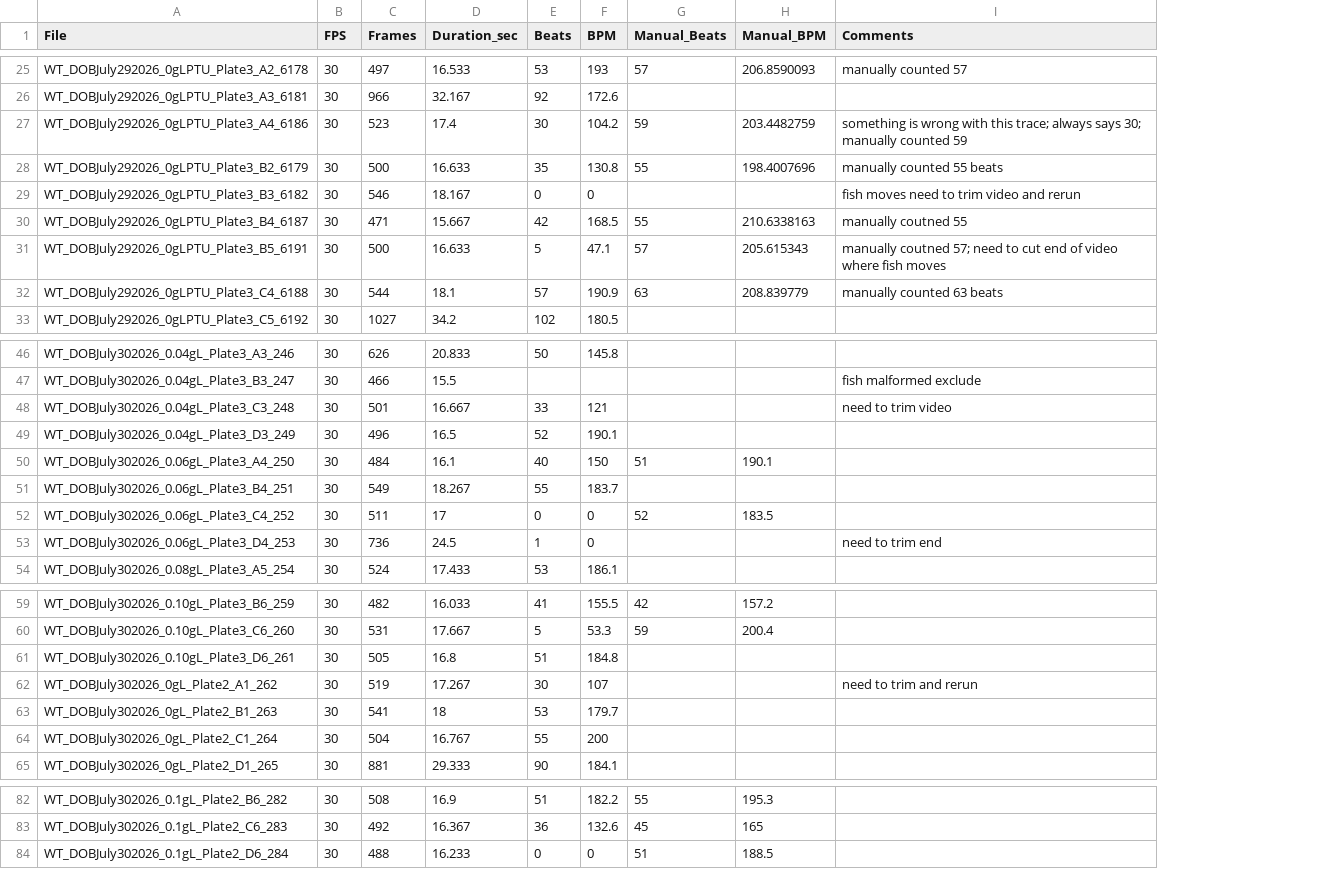
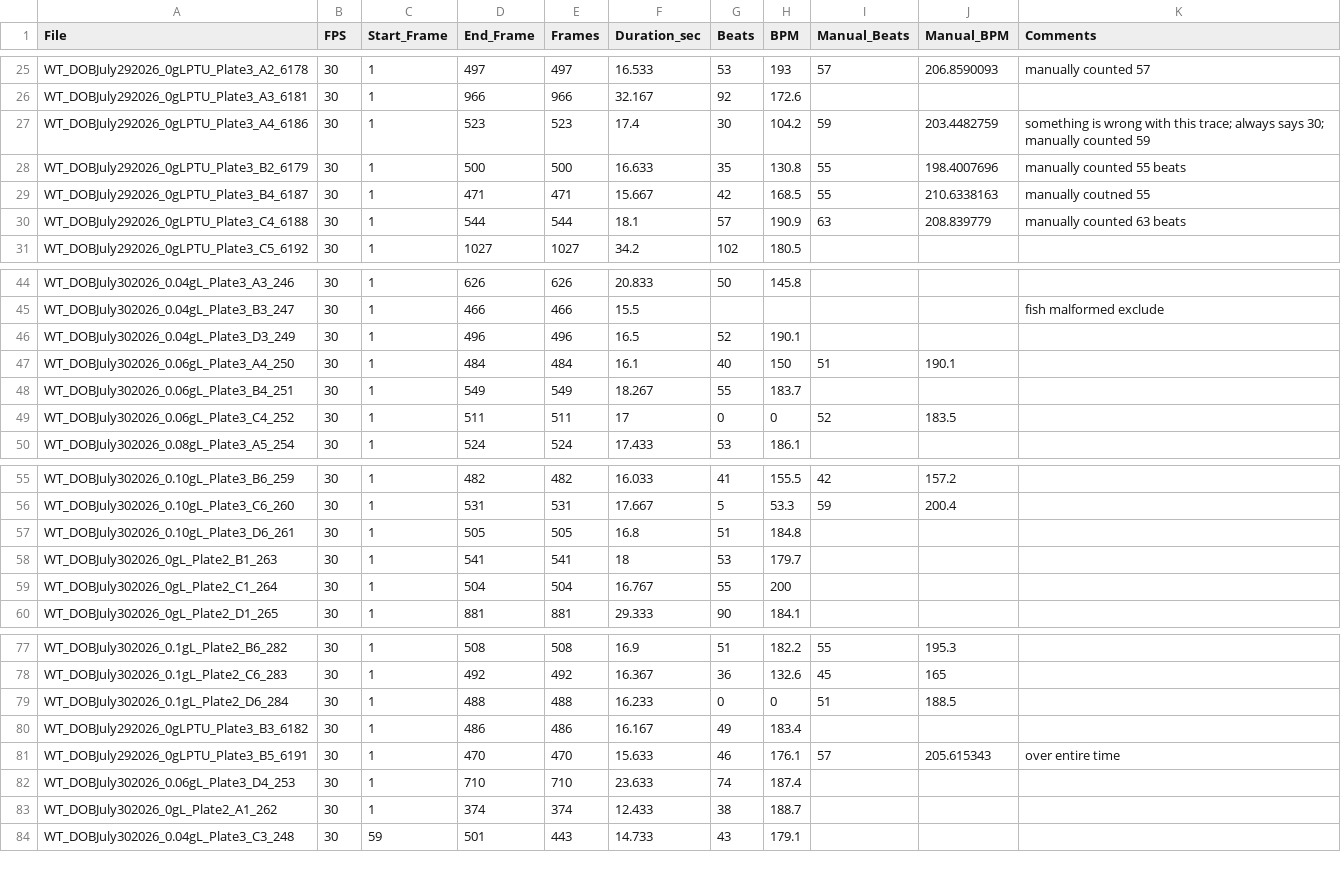
Before and after one commit to haydensimm/TRAR, a CSV file: fiji/analysis/master_heart_results.csv, drawn as a sheet; only a part is shown, gaps mark what is left out; removed rows and columns are numbered as before the commit, all else as after; the diff names each change by its address in the sheet, - before the commit and + after, or states it on an @@ line.

Commit message:
reran videos needing trimming

```diff
--- a/fiji/analysis/master_heart_results.csv
+++ b/fiji/analysis/master_heart_results.csv
+column C (Start_Frame), rows 25-31: all 1; rows 44-50: all 1; rows 55-60: all 1; rows 77-79: all 1
+column D (End_Frame), rows 25-31: 497 | 966 | 523 | 500 | 471 | 544 | 1027; rows 44-50: 626 | 466 | 496 | 484 | 549 | 511 | 524; rows 55-60: 482 | 531 | 505 | 541 | 504 | 881; rows 77-79: 508 | 492 | 488
-row 29: WT_DOBJuly292026_0gLPTU_Plate3_B3_6182 | 30 | 546 | 18.167 | 0 | 0 |  |  | fish moves need to trim video and rerun
-row 31: WT_DOBJuly292026_0gLPTU_Plate3_B5_6191 | 30 | 500 | 16.633 | 5 | 47.1 | 57 | 205.615343 | manually coutned 57; need to cut end of video where fish moves
-row 48: WT_DOBJuly302026_0.04gL_Plate3_C3_248 | 30 | 501 | 16.667 | 33 | 121 |  |  | need to trim video
-row 53: WT_DOBJuly302026_0.06gL_Plate3_D4_253 | 30 | 736 | 24.5 | 1 | 0 |  |  | need to trim end
-row 62: WT_DOBJuly302026_0gL_Plate2_A1_262 | 30 | 519 | 17.267 | 30 | 107 |  |  | need to trim and rerun
+row 80: WT_DOBJuly292026_0gLPTU_Plate3_B3_6182 | 30 | 1 | 486 | 486 | 16.167 | 49 | 183.4
+row 81: WT_DOBJuly292026_0gLPTU_Plate3_B5_6191 | 30 | 1 | 470 | 470 | 15.633 | 46 | 176.1 | 57 | 205.615343 | over entire time
+row 82: WT_DOBJuly302026_0.06gL_Plate3_D4_253 | 30 | 1 | 710 | 710 | 23.633 | 74 | 187.4
+row 83: WT_DOBJuly302026_0gL_Plate2_A1_262 | 30 | 1 | 374 | 374 | 12.433 | 38 | 188.7
+row 84: WT_DOBJuly302026_0.04gL_Plate3_C3_248 | 30 | 59 | 501 | 443 | 14.733 | 43 | 179.1
```
Also changed, not shown: 5 other files.
